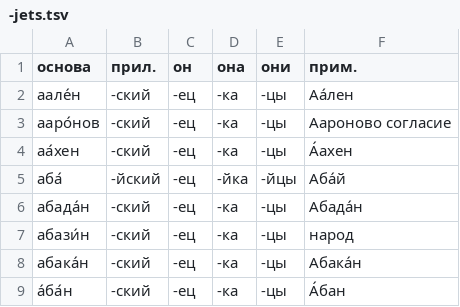
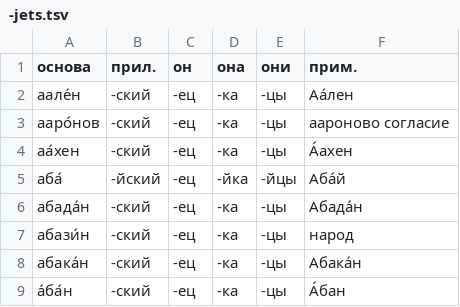
Before and after one commit to bzaar/demonyms, a TSV file: -jets.tsv, drawn as a sheet; only a part is shown.

Commit message:
Update -jets.tsv

```diff
--- a/-jets.tsv
+++ b/-jets.tsv
@@ -2,3 +2,3 @@
 аале́н	-ский	-ец	-ка	-цы	Аáлен
-ааро́нов	-ский	-ец	-ка	-цы	Аароново согласие
+ааро́нов	-ский	-ец	-ка	-цы	аароново согласие
 аа́хен	-ский	-ец	-ка	-цы	А́ахен
```
